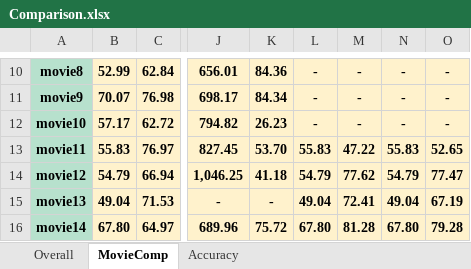
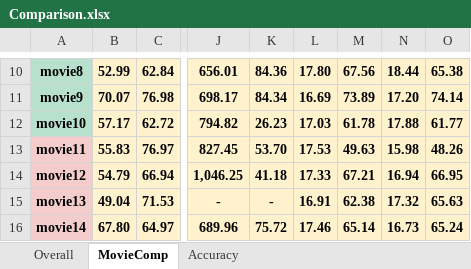
Before and after one commit to imanousar/Automatic-Subtitles-Synchronization, an Excel workbook: Results/Comparison.xlsx, sheet MovieComp, drawn as a sheet; only a part is shown, gaps mark what is left out; values as stored, in another font and other column widths than the file's, no borders; charts and pictures not drawn; the diff covers the shown part only; the diff names each change by its address in the sheet, - before the commit and + after, or states it on an @@ line.

```diff
--- a/Results/Comparison.xlsx (sheet MovieComp)
+++ b/Results/Comparison.xlsx (sheet MovieComp)
-L10: -
+L10: 17.80
-M10: -
+M10: 67.56
-N10: -
+N10: 18.44
-O10: -
+O10: 65.38
-L11: -
+L11: 16.69
-M11: -
+M11: 73.89
-N11: -
+N11: 17.20
-O11: -
+O11: 74.14
-L12: -
+L12: 17.03
-M12: -
+M12: 61.78
-N12: -
+N12: 17.88
-O12: -
+O12: 61.77
-A13:A16 fill: #B7E1CD
+A13:A16 fill: #F4CCCC
-L13: 55.83
+L13: 17.53
-M13: 47.22
+M13: 49.63
-N13: 55.83
+N13: 15.98
-O13: 52.65
+O13: 48.26
-L14: 54.79
+L14: 17.33
-M14: 77.62
+M14: 67.21
-N14: 54.79
+N14: 16.94
-O14: 77.47
+O14: 66.95
-L15: 49.04
+L15: 16.91
-M15: 72.41
+M15: 62.38
-N15: 49.04
+N15: 17.32
-O15: 67.19
+O15: 65.63
-L16: 67.80
+L16: 17.46
-M16: 81.28
+M16: 65.14
-N16: 67.80
+N16: 16.73
-O16: 79.28
+O16: 65.24
```
Also changed, not shown: 44 edited cells and cell formats elsewhere in this sheet, sheet Overall, sheet Accuracy, charts or pictures.
